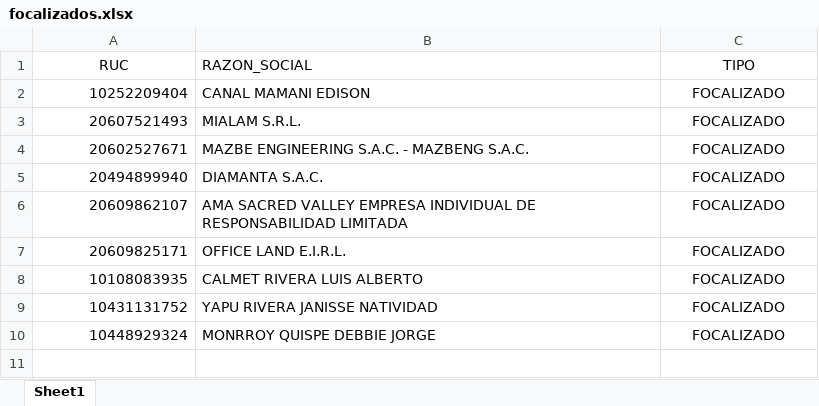
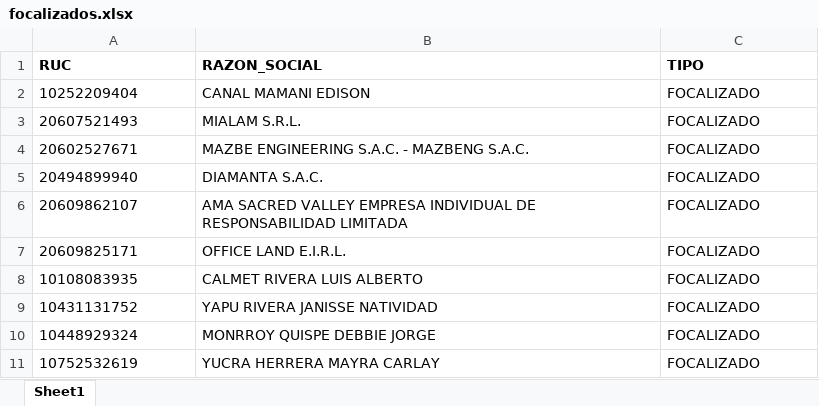
Before and after one commit to Citedev206/Insights_POI, an Excel workbook: data/focalizados.xlsx, sheet Sheet1, drawn as a sheet; values as stored, in another font and other column widths than the file's, no borders; the diff names each change by its address in the sheet, - before the commit and + after, or states it on an @@ line.

```diff
--- a/data/focalizados.xlsx (sheet Sheet1)
+++ b/data/focalizados.xlsx (sheet Sheet1)
-A1 alignment: center
+A1 alignment: left
-A1:C1 bold: off
+A1:C1 bold: on
-C1:C10 alignment: center
+C1:C10 alignment: left
-A2:A10 alignment: right
+A2:A10 alignment: left
+row 11: 10752532619 | YUCRA HERRERA MAYRA CARLAY | FOCALIZADO
```
Also changed, not shown: data/bd.xlsx, data/ejecucion.xlsx, 1 other file.
